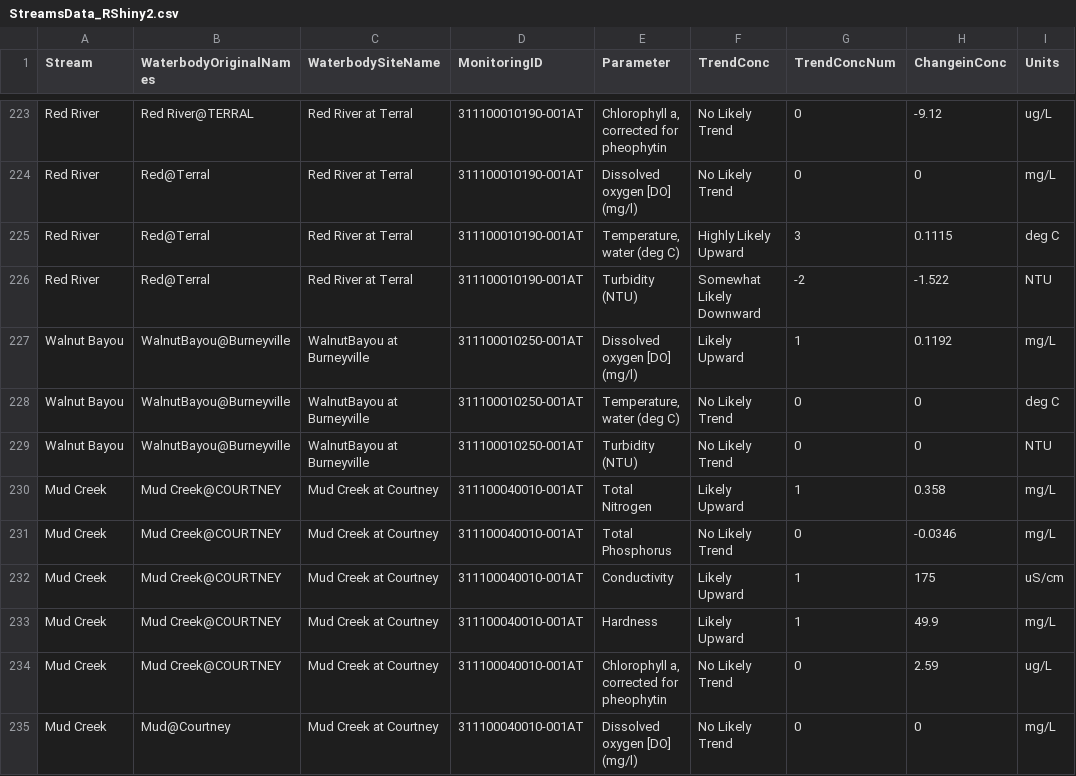
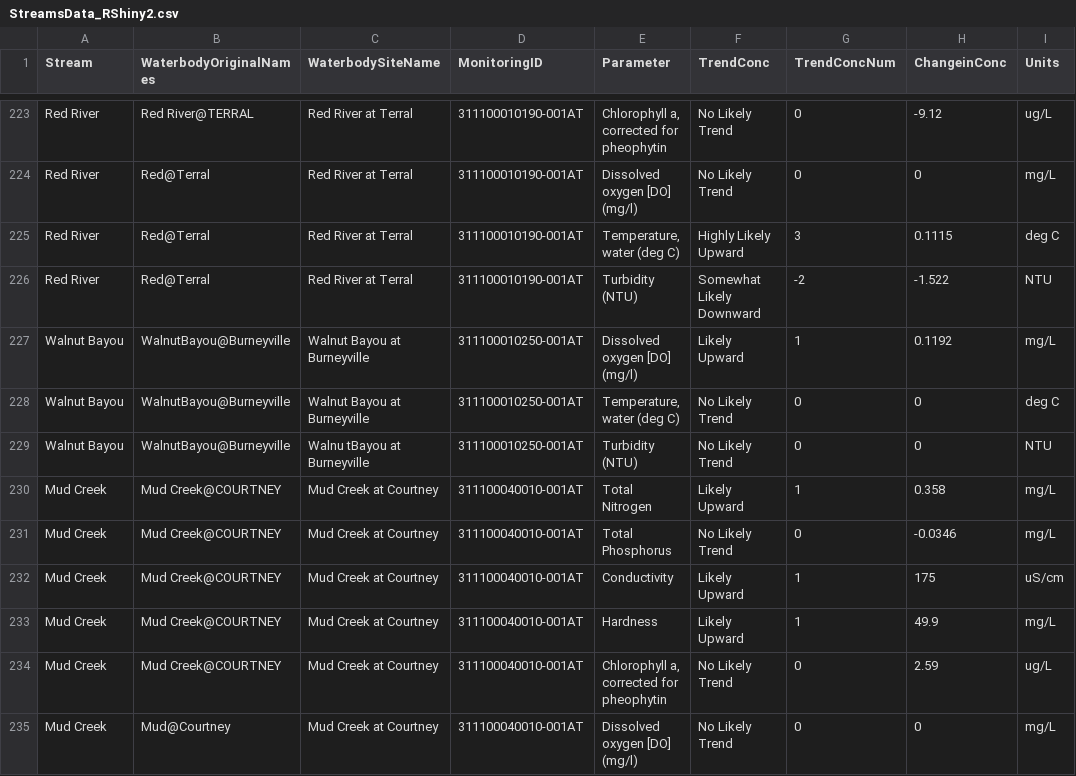
Before and after one commit to 0011235813/OWRB, a CSV file: StreamsData_RShiny2.csv, drawn as a sheet; only a part is shown, gaps mark what is left out; the diff names each change by its address in the sheet, - before the commit and + after, or states it on an @@ line.

Commit message:
Update StreamsData_RShiny2.csv

```diff
--- a/StreamsData_RShiny2.csv
+++ b/StreamsData_RShiny2.csv
-C227:C228 (WaterbodySiteName): WalnutBayou at Burneyville
+C227:C228 (WaterbodySiteName): Walnut Bayou at Burneyville
-C229 (WaterbodySiteName): WalnutBayou at Burneyville
+C229 (WaterbodySiteName): Walnu tBayou at Burneyville
```
